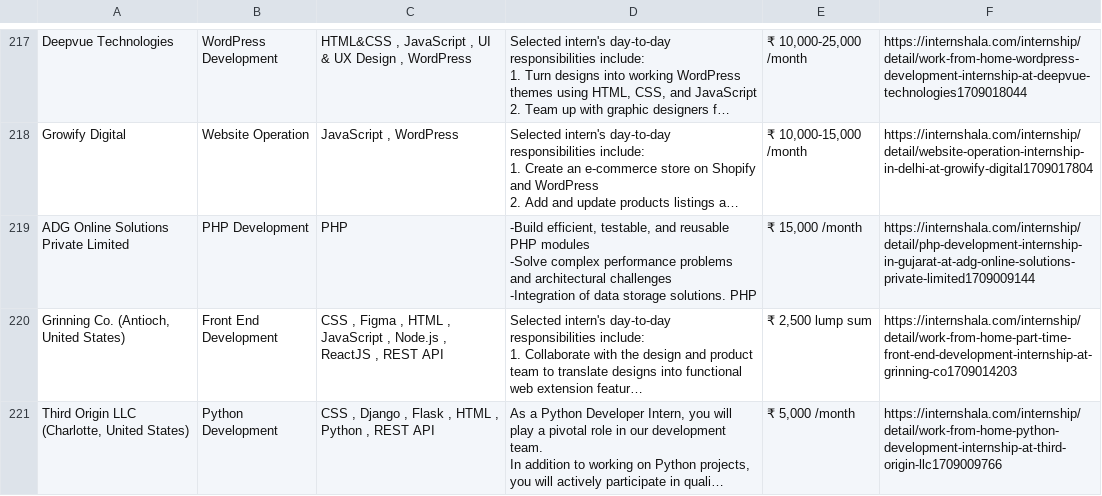
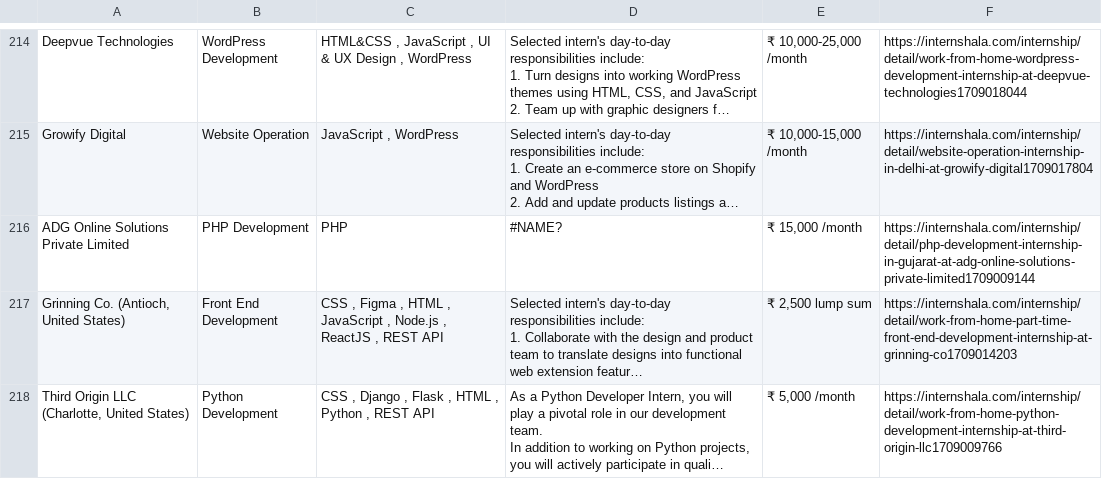
Before and after one commit to Dev-98/Tech-A-Thon-3.0, a CSV file: data.csv, drawn as a sheet; only a part is shown, gaps mark what is left out; long unchanged cells end in …; addresses are those after the commit; ↵ is a line break in a cell; the diff covers the shown part only; the diff names each change by its address in the sheet, - before the commit and + after, or states it on an @@ line.

```diff
--- a/data.csv
+++ b/data.csv
-D216: -Build efficient, testable, and reusable PHP modules ↵ -Solve complex performance problems and architectural challenges ↵ -Integration of data storage solutions. PHP
+D216: #NAME?
```
Also changed, not shown: 9 removed rows and 1 edited cell elsewhere in this file.
